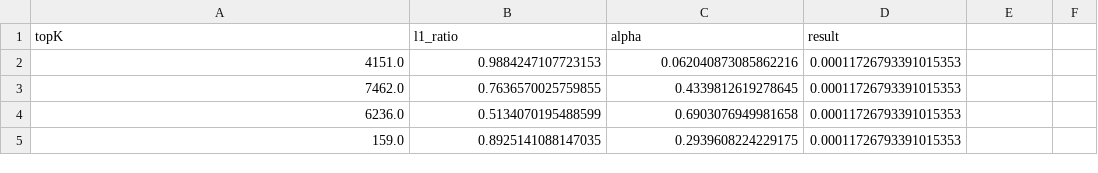
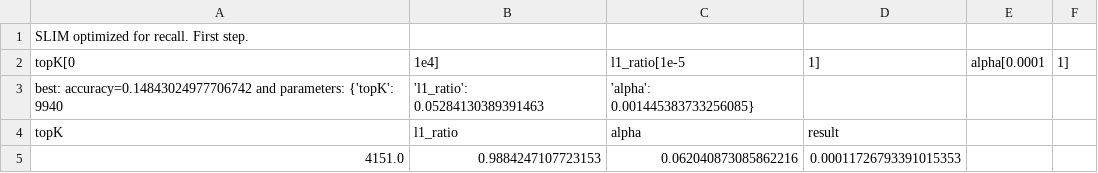
Before and after one commit to FrancescoZanella/RecSystems, a CSV file: MyTuning/Recall/SLIM/step1.csv (was MyTuning/output (17).csv), drawn as a sheet; only a part is shown; the shorter side is filled out with more unchanged rows.

Commit message:
Update and rename MyTuning/output (17).csv to MyTuning/Recall/SLIM/step1.csv

```diff
--- a/MyTuning/output (17).csv
+++ b/MyTuning/Recall/SLIM/step1.csv
@@ -1 +1,4 @@
+SLIM optimized for recall. First step.
+topK[0, 1e4],l1_ratio[1e-5, 1],alpha[0.0001, 1]
+best:  accuracy=0.14843024977706742 and parameters: {'topK': 9940, 'l1_ratio': 0.05284130389391463, 'alpha': 0.001445383733256085}
 topK,l1_ratio,alpha,result
```
